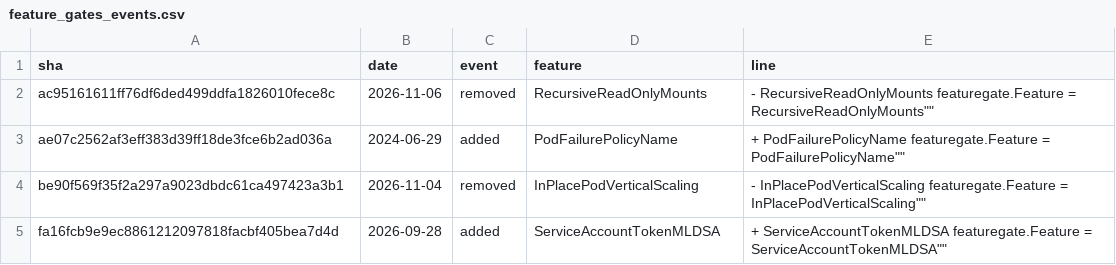
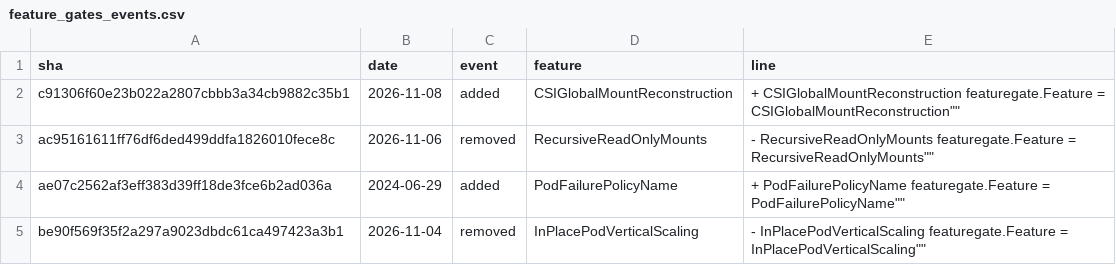
Before and after one commit to ternava/detog, a CSV file: static/data/feature_gates_events.csv, drawn as a sheet; only a part is shown; the shorter side is filled out with more unchanged rows; the diff names each change by its address in the sheet, - before the commit and + after, or states it on an @@ line.

```diff
--- a/static/data/feature_gates_events.csv
+++ b/static/data/feature_gates_events.csv
+row 2: c91306f60e23b022a2807cbbb3a34cb9882c35b1 | 2026-11-08 | added | CSIGlobalMountReconstruction | + CSIGlobalMountReconstruction featuregate.Feature = CSIGlobalMountReconstruction""
```
Also changed, not shown: 1 other file.
